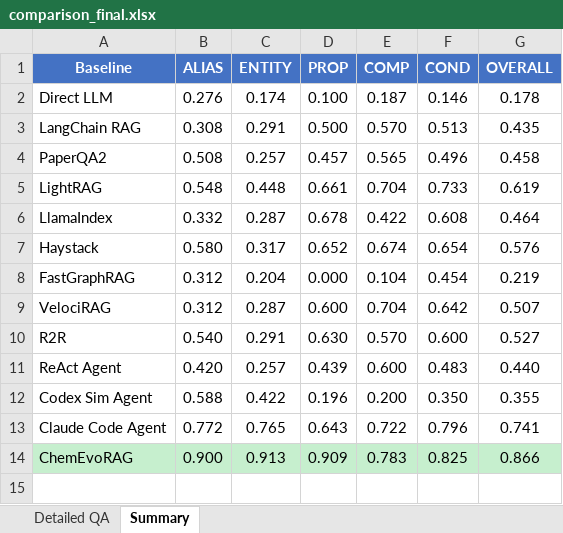
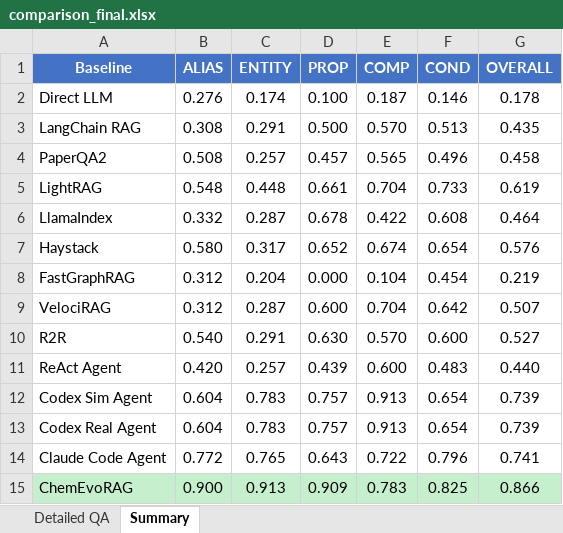
Before and after one commit to linxi-1021/ChemEvoRAG, an Excel workbook: data/baseline_results/comparison_final.xlsx, sheet Summary, drawn as a sheet; values as stored, in another font and other column widths than the file's, no borders; the diff names each change by its address in the sheet, - before the commit and + after, or states it on an @@ line.

Commit message:
Add Codex Real Agent results: gpt-5.5, 118 questions, 0.739 - Real Codex CLI (codex exec -m gpt-5.5) over MinerU paper markdown - Fix gen_comparison.py glob patterns to prevent Codex Sim/Real file collision - Update comparison_final.xlsx with Codex Real Agent baseline

```diff
--- a/data/baseline_results/comparison_final.xlsx (sheet Summary)
+++ b/data/baseline_results/comparison_final.xlsx (sheet Summary)
-B12 (ALIAS): 0.588
+B12 (ALIAS): 0.604
-C12 (ENTITY): 0.422
+C12 (ENTITY): 0.783
-D12 (PROP): 0.196
+D12 (PROP): 0.757
-E12 (COMP): 0.200
+E12 (COMP): 0.913
-F12 (COND): 0.350
+F12 (COND): 0.654
-G12 (OVERALL): 0.355
+G12 (OVERALL): 0.739
+row 13: Codex Real Agent | 0.604 | 0.783 | 0.757 | 0.913 | 0.654 | 0.739
```
Also changed, not shown: sheet Detailed QA, 26 other files.
